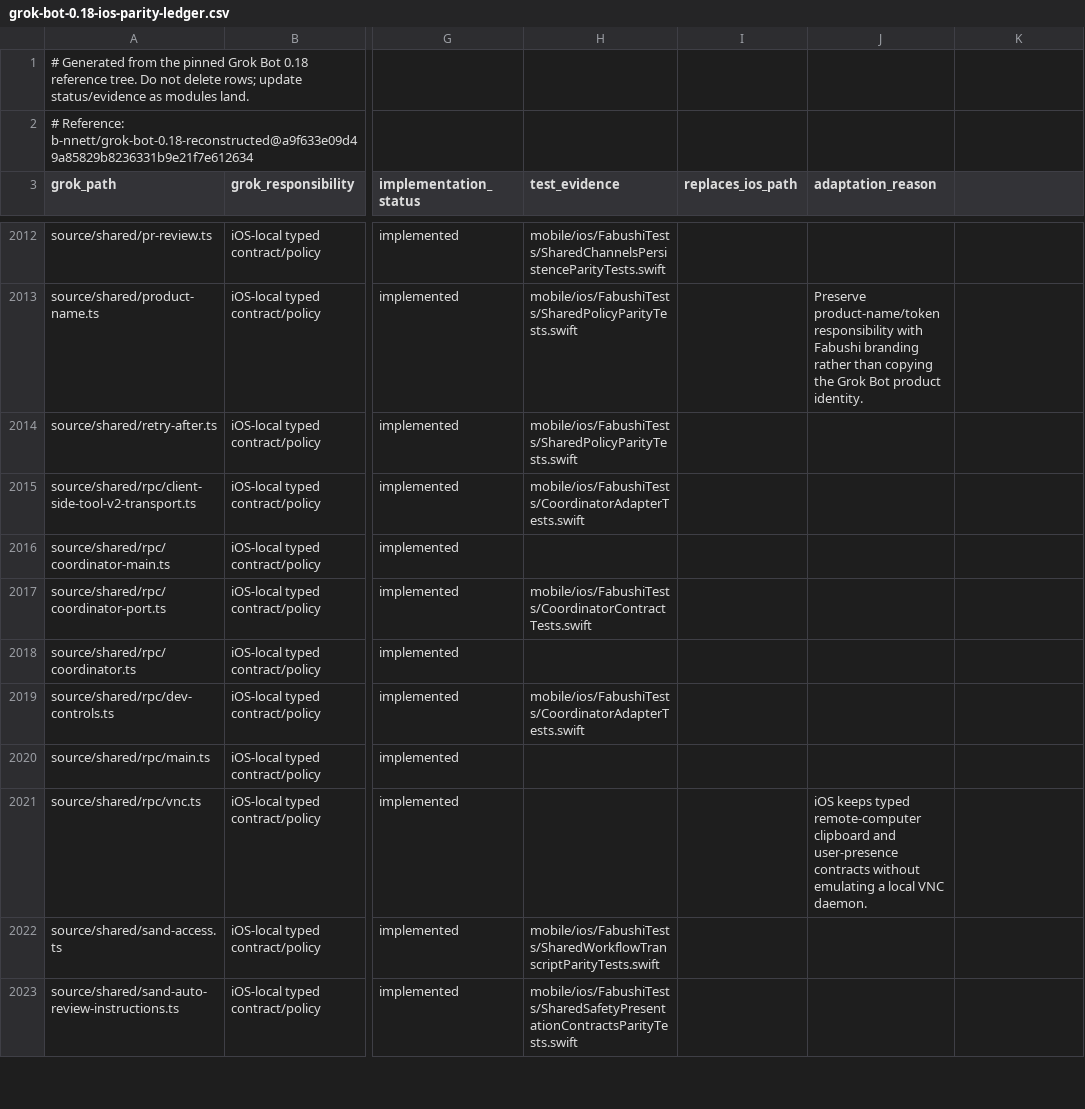
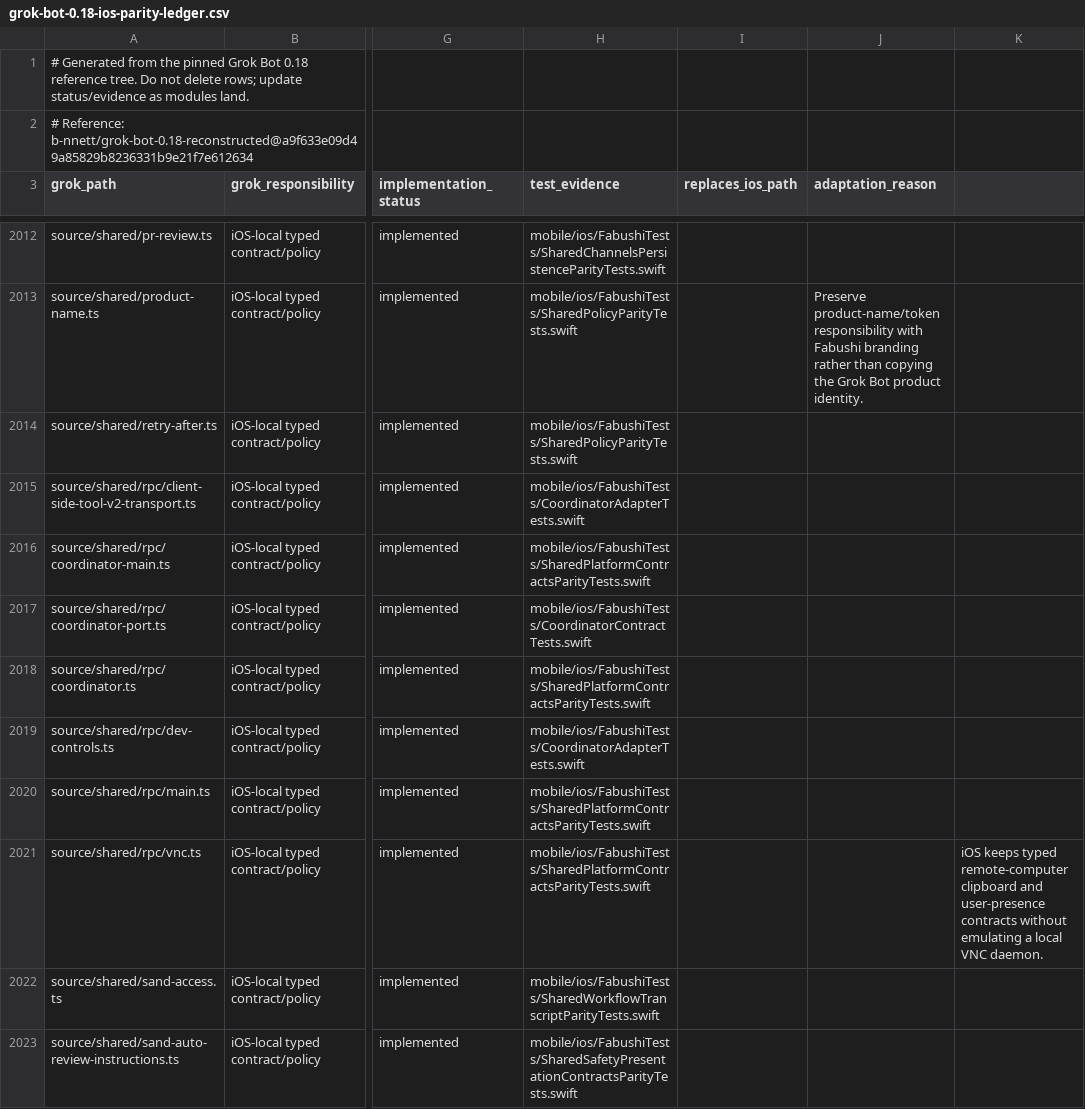
Before and after one commit to bhrumom/fabushi-ios, a CSV file: docs/parity/grok-bot-0.18-ios-parity-ledger.csv, drawn as a sheet; only a part is shown, gaps mark what is left out; the diff names each change by its address in the sheet, - before the commit and + after, or states it on an @@ line.

Commit message:
test(ios): cover shared RPC parity contracts

```diff
--- a/docs/parity/grok-bot-0.18-ios-parity-ledger.csv
+++ b/docs/parity/grok-bot-0.18-ios-parity-ledger.csv
-H2016 (test_evidence): (empty)
+H2016 (test_evidence): mobile/ios/FabushiTests/SharedPlatformContractsParityTests.swift
-H2018 (test_evidence): (empty)
+H2018 (test_evidence): mobile/ios/FabushiTests/SharedPlatformContractsParityTests.swift
-H2020:H2021 (test_evidence): (empty)
+H2020:H2021 (test_evidence): mobile/ios/FabushiTests/SharedPlatformContractsParityTests.swift
-J2021 (adaptation_reason): iOS keeps typed remote-computer clipboard and user-presence contracts without emulating a local VNC daemon.
+J2021 (adaptation_reason): (empty)
-K2021: (empty)
+K2021: iOS keeps typed remote-computer clipboard and user-presence contracts without emulating a local VNC daemon.
```
Also changed, not shown: 2 other files.
